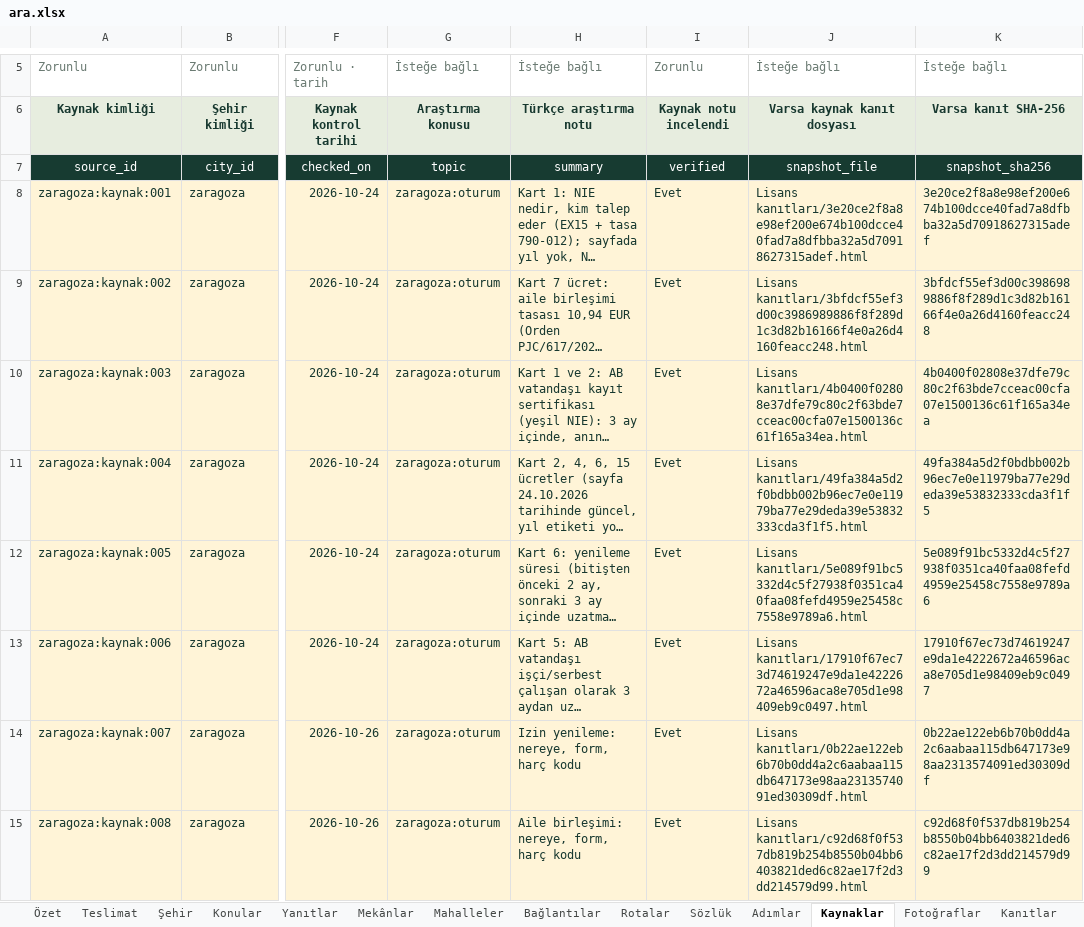
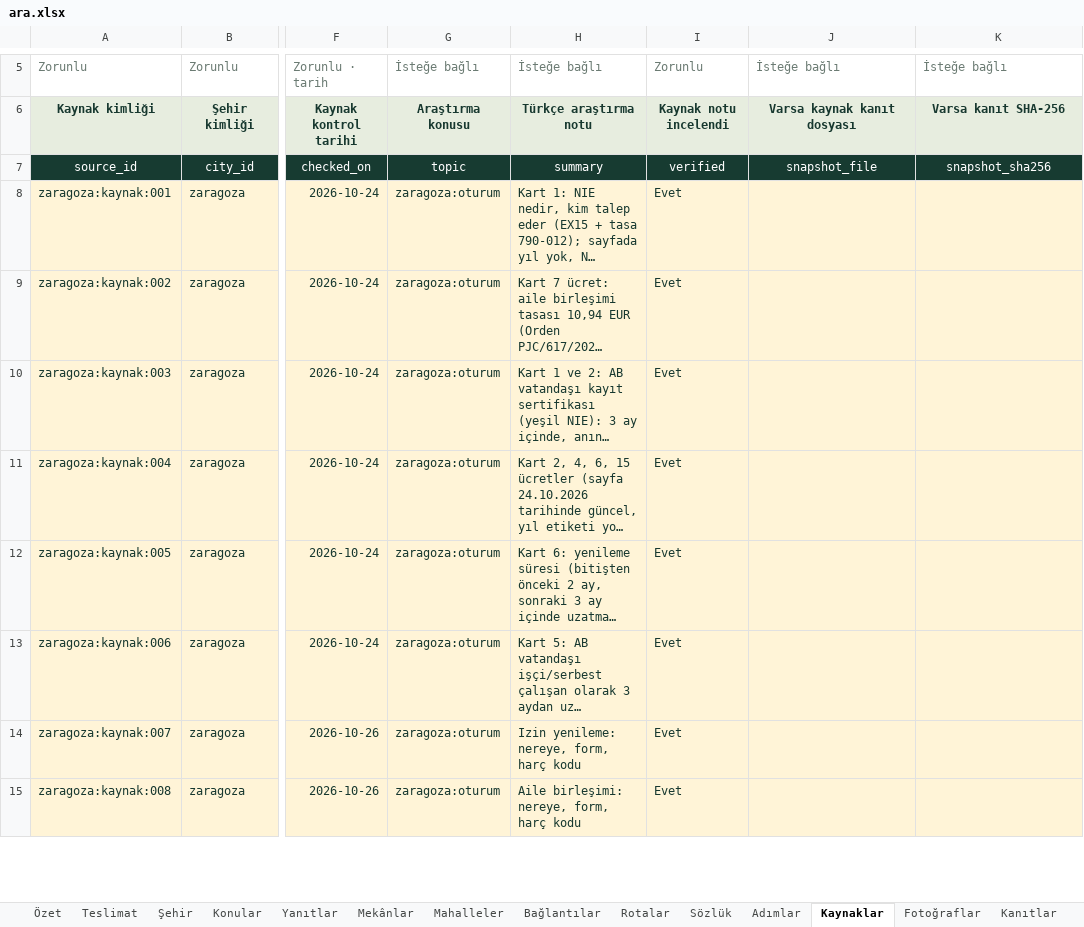
Before and after one commit to ubterzioglu/corteqscities, an Excel workbook: uretim/zaragoza/_is/ara/ara.xlsx, sheet Kaynaklar, drawn as a sheet; only a part is shown, gaps mark what is left out; long unchanged cells end in …; values as stored, in another font and other column widths than the file's, no borders; conditional formats and table styles not drawn; the diff covers the shown part only; the diff names each change by its address in the sheet, - before the commit and + after, or states it on an @@ line.

```diff
--- a/uretim/zaragoza/_is/ara/ara.xlsx (sheet Kaynaklar)
+++ b/uretim/zaragoza/_is/ara/ara.xlsx (sheet Kaynaklar)
-J8: Lisans kanıtları/3e20ce2f8a8e98ef200e674b100dcce40fad7a8dfbba32a5d70918627315adef.html
+J8: (empty)
-K8: 3e20ce2f8a8e98ef200e674b100dcce40fad7a8dfbba32a5d70918627315adef
+K8: (empty)
-J9: Lisans kanıtları/3bfdcf55ef3d00c3986989886f8f289d1c3d82b16166f4e0a26d4160feacc248.html
+J9: (empty)
-K9: 3bfdcf55ef3d00c3986989886f8f289d1c3d82b16166f4e0a26d4160feacc248
+K9: (empty)
-J10: Lisans kanıtları/4b0400f02808e37dfe79c80c2f63bde7cceac00cfa07e1500136c61f165a34ea.html
+J10: (empty)
-K10: 4b0400f02808e37dfe79c80c2f63bde7cceac00cfa07e1500136c61f165a34ea
+K10: (empty)
-J11: Lisans kanıtları/49fa384a5d2f0bdbb002b96ec7e0e11979ba77e29deda39e53832333cda3f1f5.html
+J11: (empty)
-K11: 49fa384a5d2f0bdbb002b96ec7e0e11979ba77e29deda39e53832333cda3f1f5
+K11: (empty)
-J12: Lisans kanıtları/5e089f91bc5332d4c5f27938f0351ca40faa08fefd4959e25458c7558e9789a6.html
+J12: (empty)
-K12: 5e089f91bc5332d4c5f27938f0351ca40faa08fefd4959e25458c7558e9789a6
+K12: (empty)
-J13: Lisans kanıtları/17910f67ec73d74619247e9da1e4222672a46596aca8e705d1e98409eb9c0497.html
+J13: (empty)
-K13: 17910f67ec73d74619247e9da1e4222672a46596aca8e705d1e98409eb9c0497
+K13: (empty)
-J14: Lisans kanıtları/0b22ae122eb6b70b0dd4a2c6aabaa115db647173e98aa2313574091ed30309df.html
+J14: (empty)
-K14: 0b22ae122eb6b70b0dd4a2c6aabaa115db647173e98aa2313574091ed30309df
+K14: (empty)
-J15: Lisans kanıtları/c92d68f0f537db819b254b8550b04bb6403821ded6c82ae17f2d3dd214579d99.html
+J15: (empty)
-K15: c92d68f0f537db819b254b8550b04bb6403821ded6c82ae17f2d3dd214579d99
+K15: (empty)
```
Also changed, not shown: 11 added rows and 882 edited cells elsewhere in this sheet, sheet Mekânlar, sheet Rotalar, 22 other files.
